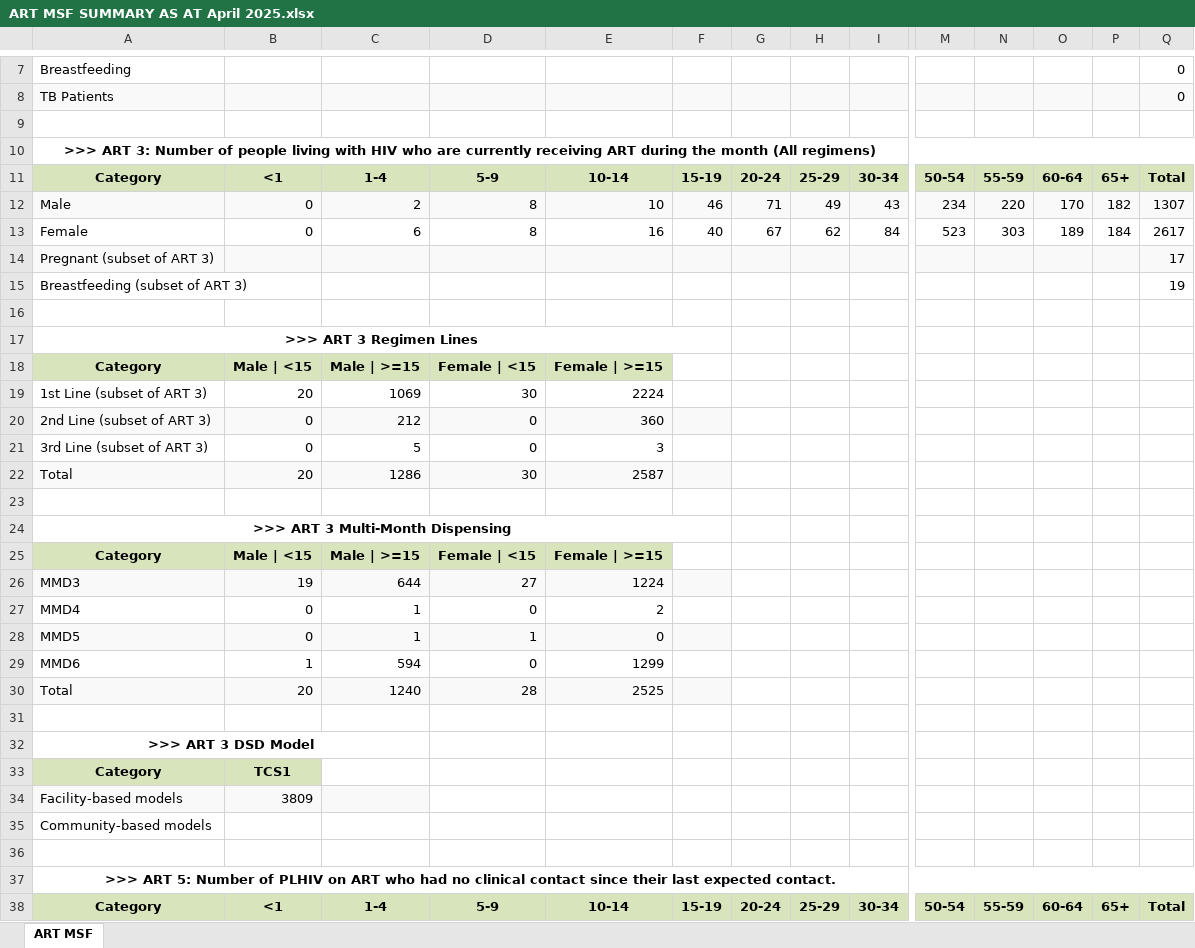
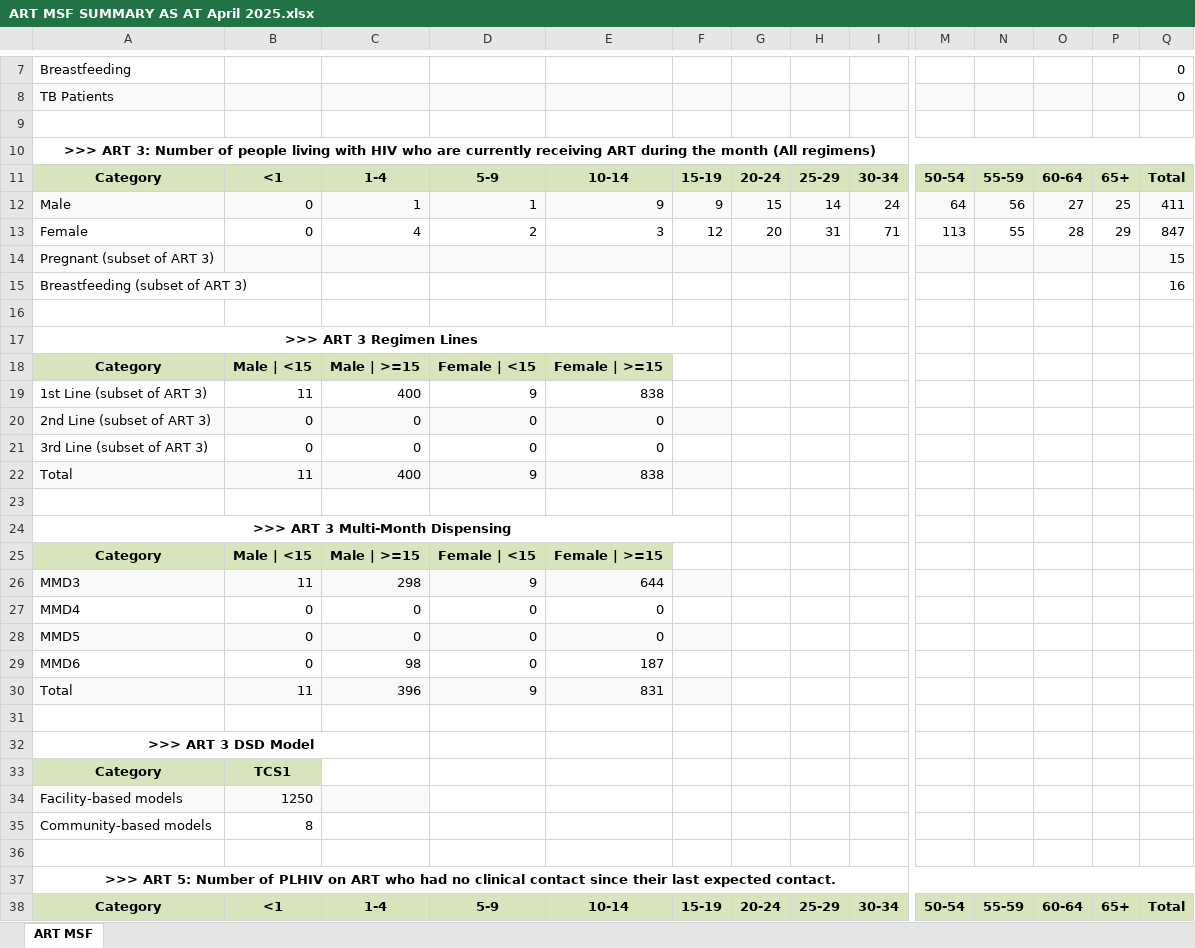
Before and after one commit to Netocodez/MSF-Calculator, an Excel workbook: ART MSF SUMMARY AS AT April 2025.xlsx, sheet ART MSF, drawn as a sheet; only a part is shown, gaps mark what is left out; values as stored, in another font and other column widths than the file's, no borders; removed rows and columns are numbered as before the commit, all else as after; rows hold the shown columns only; the diff covers the shown part only; the diff names each change by its address in the sheet, - before the commit and + after, or states it on an @@ line.

```diff
--- a/ART MSF SUMMARY AS AT April 2025.xlsx (sheet ART MSF)
+++ b/ART MSF SUMMARY AS AT April 2025.xlsx (sheet ART MSF)
-row 12: Male | 0 | 2 | 8 | 10 | 46 | 71 | 49 | 43 | 234 | 220 | 170 | 182 | 1307
-row 13: Female | 0 | 6 | 8 | 16 | 40 | 67 | 62 | 84 | 523 | 303 | 189 | 184 | 2617
+row 12: Male | 0 | 1 | 1 | 9 | 9 | 15 | 14 | 24 | 64 | 56 | 27 | 25 | 411
+row 13: Female | 0 | 4 | 2 | 3 | 12 | 20 | 31 | 71 | 113 | 55 | 28 | 29 | 847
-Q14: 17
+Q14: 15
-Q15: 19
+Q15: 16
-row 19: 1st Line (subset of ART 3) | 20 | 1069 | 30 | 2224
+row 19: 1st Line (subset of ART 3) | 11 | 400 | 9 | 838
-C20: 212
+C20: 0
-E20: 360
+E20: 0
-C21: 5
+C21: 0
-E21: 3
+E21: 0
-row 22: Total | 20 | 1286 | 30 | 2587
+row 22: Total | 11 | 400 | 9 | 838
-row 26: MMD3 | 19 | 644 | 27 | 1224
+row 26: MMD3 | 11 | 298 | 9 | 644
-C27:C28: 1
+C27:C28: 0
-E27: 2
+E27: 0
-D28: 1
+D28: 0
-B29: 1
+B29: 0
-C29: 594
+C29: 98
-E29: 1299
+E29: 187
-row 30: Total | 20 | 1240 | 28 | 2525
+row 30: Total | 11 | 396 | 9 | 831
-B34: 3809
+B34: 1250
-B35: (empty)
+B35: 8
```
Also changed, not shown: 7 added rows, 7 removed rows and 71 edited cells elsewhere in this sheet, 2 other files.
